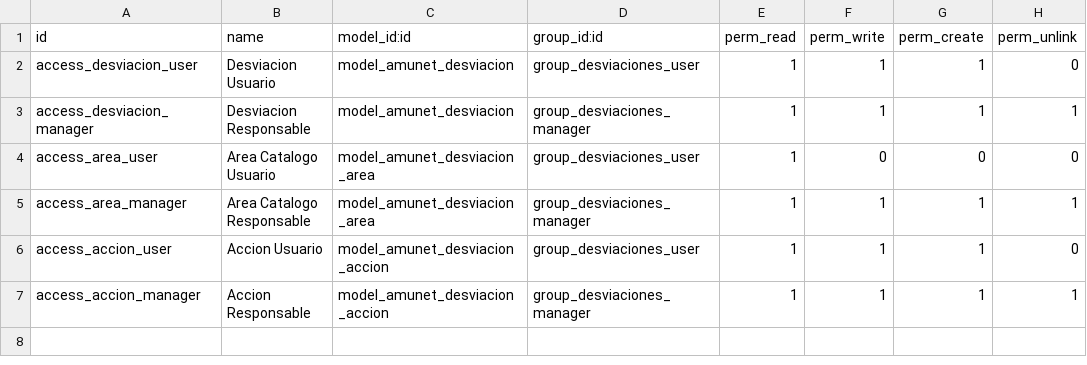
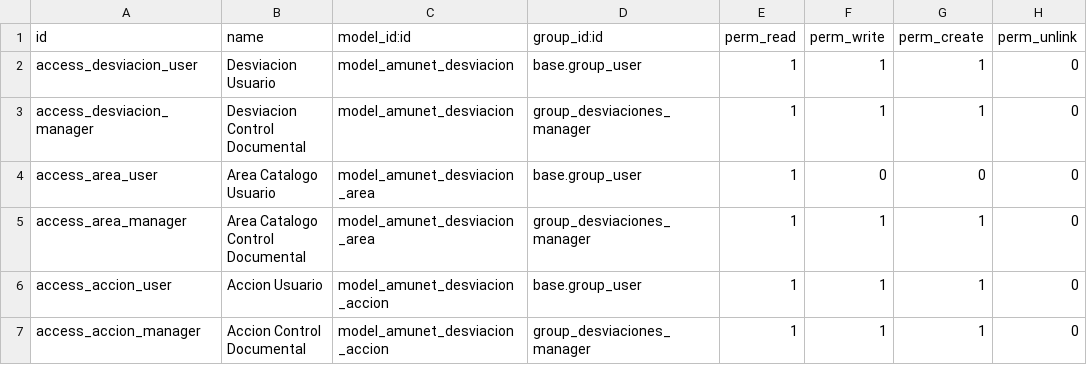
Before and after one commit to feruap/odoo-iso, a CSV file: addons/amunet_desviaciones/security/ir.model.access.csv, drawn as a sheet.

```diff
--- a/addons/amunet_desviaciones/security/ir.model.access.csv
+++ b/addons/amunet_desviaciones/security/ir.model.access.csv
@@ -1,7 +1,7 @@
 id,name,model_id:id,group_id:id,perm_read,perm_write,perm_create,perm_unlink
-access_desviacion_user,Desviacion Usuario,model_amunet_desviacion,group_desviaciones_user,1,1,1,0
-access_desviacion_manager,Desviacion Responsable,model_amunet_desviacion,group_desviaciones_manager,1,1,1,1
-access_area_user,Area Catalogo Usuario,model_amunet_desviacion_area,group_desviaciones_user,1,0,0,0
-access_area_manager,Area Catalogo Responsable,model_amunet_desviacion_area,group_desviaciones_manager,1,1,1,1
-access_accion_user,Accion Usuario,model_amunet_desviacion_accion,group_desviaciones_user,1,1,1,0
-access_accion_manager,Accion Responsable,model_amunet_desviacion_accion,group_desviaciones_manager,1,1,1,1
+access_desviacion_user,Desviacion Usuario,model_amunet_desviacion,base.group_user,1,1,1,0
+access_desviacion_manager,Desviacion Control Documental,model_amunet_desviacion,group_desviaciones_manager,1,1,1,0
+access_area_user,Area Catalogo Usuario,model_amunet_desviacion_area,base.group_user,1,0,0,0
+access_area_manager,Area Catalogo Control Documental,model_amunet_desviacion_area,group_desviaciones_manager,1,1,1,0
+access_accion_user,Accion Usuario,model_amunet_desviacion_accion,base.group_user,1,1,1,0
+access_accion_manager,Accion Control Documental,model_amunet_desviacion_accion,group_desviaciones_manager,1,1,1,0
```
Also changed, not shown: 12 other files.
